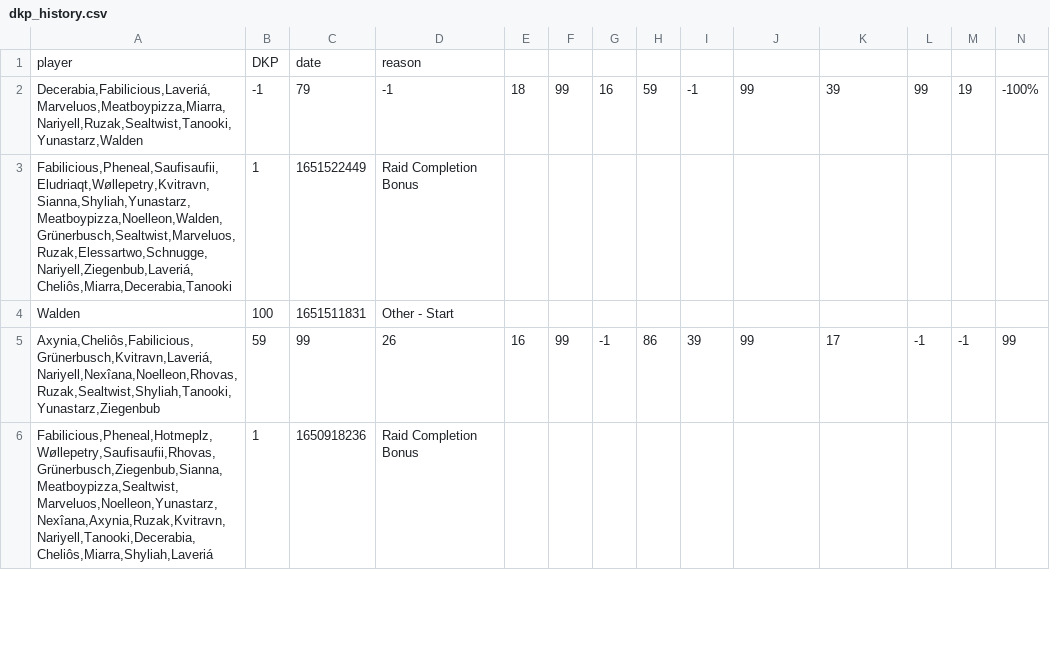
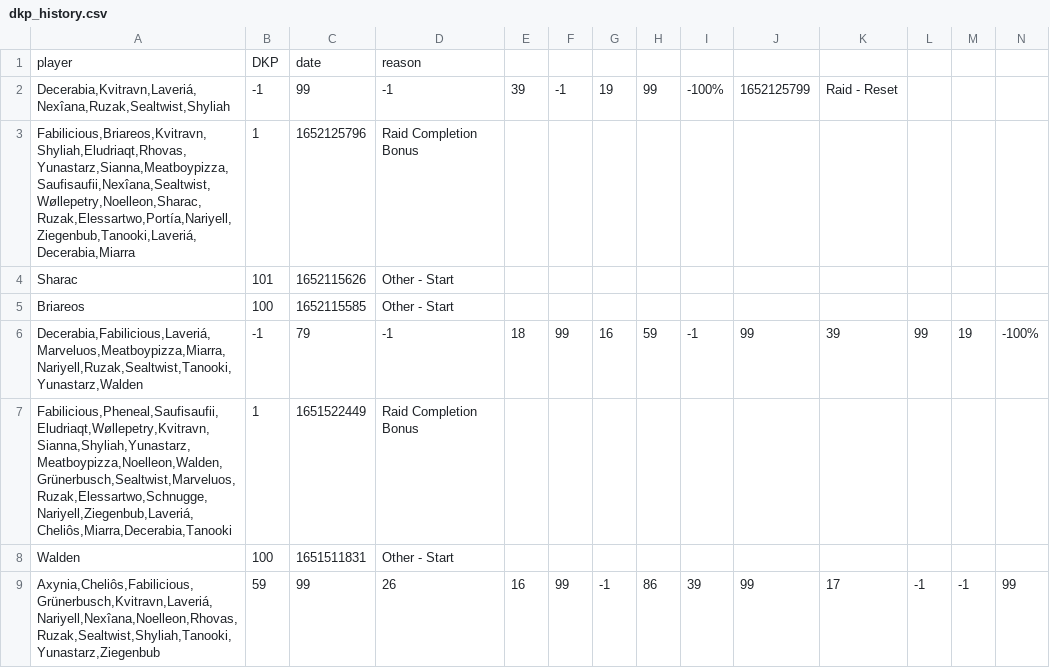
Before and after one commit to VacaboNariel/Nariel, a CSV file: dkp_history.csv, drawn as a sheet; only a part is shown; the shorter side is filled out with more unchanged rows; rows hold the shown columns only; the diff names each change by its address in the sheet, - before the commit and + after, or states it on an @@ line.

Commit message:
Update dkp_history.csv

```diff
--- a/dkp_history.csv
+++ b/dkp_history.csv
+row 2: Decerabia,Kvitravn,Laveriá,Nexîana,Ruzak,Sealtwist,Shyliah | -1 | 99 | -1 | 39 | -1 | 19 | 99 | -100% | 1652125799 | Raid - Reset
+row 3: Fabilicious,Briareos,Kvitravn,Shyliah,Eludriaqt,Rhovas,Yunastarz,Sianna,Meatboypizza,Saufisaufii,Nexîana,Sealtwist,Wøllepetry,Noelleon,Sharac,Ruzak,Elessartwo,Portía,Nariyell,Ziegenbub,Tanooki,Laveriá,Decerabia,Miarra | 1 | 1652125796 | Raid Completion Bonus
+row 4: Sharac | 101 | 1652115626 | Other - Start
+row 5: Briareos | 100 | 1652115585 | Other - Start
```
